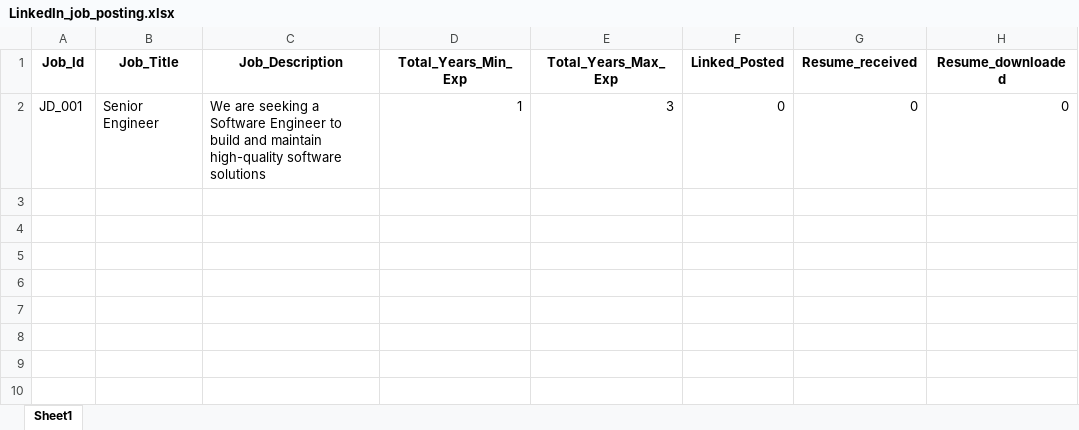
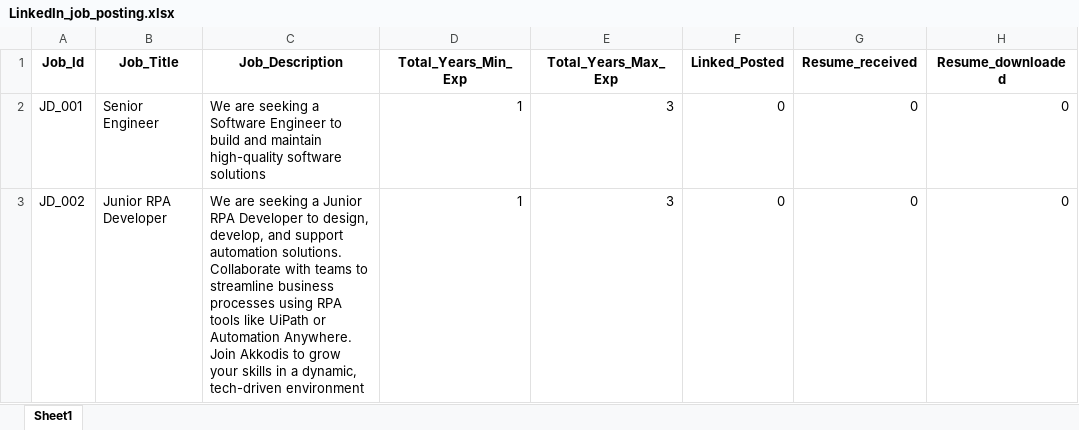
Before and after one commit to M-P-Mohanty/LinkedIn_Automation, an Excel workbook: LinkedIn_job_posting.xlsx, sheet Sheet1, drawn as a sheet; values as stored, in another font and other column widths than the file's, no borders; ↵ is a line break in a cell; the diff names each change by its address in the sheet, - before the commit and + after, or states it on an @@ line.

Commit message:
Add Job Posting with Job_Id=JD_002

```diff
--- a/LinkedIn_job_posting.xlsx (sheet Sheet1)
+++ b/LinkedIn_job_posting.xlsx (sheet Sheet1)
+row 3: JD_002 | Junior RPA Developer | We are seeking a Junior RPA Developer to design, develop, and support automation solutions. ↵ Collaborate with teams to streamline business processes using RPA tools like UiPath or Automation Anywhere. Join Akkodis to grow your skills in a dynamic, tech-driven environment | 1 | 3 | 0 | 0 | 0
```
